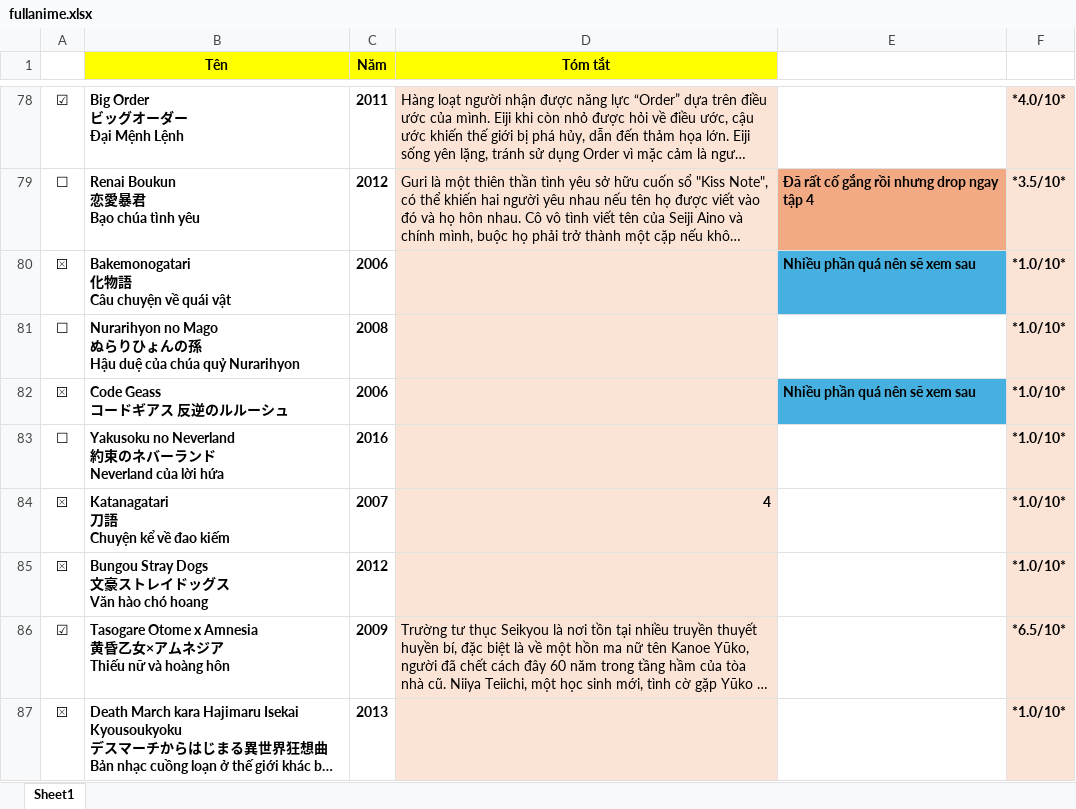
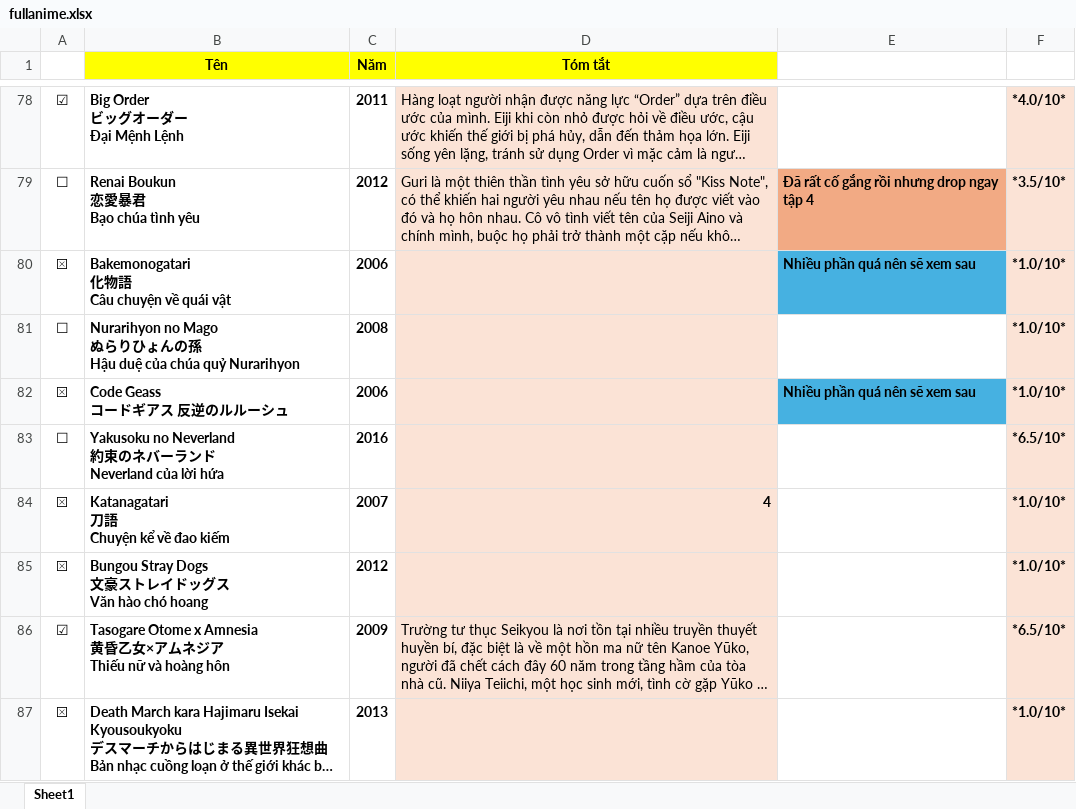
Before and after one commit to VanHoang110802/linh_tinh, an Excel workbook: fullanime.xlsx, sheet Sheet1, drawn as a sheet; only a part is shown, gaps mark what is left out; long unchanged cells end in …; values as stored, in another font and other column widths than the file's, no borders; charts and pictures and conditional formats not drawn; the diff names each change by its address in the sheet, - before the commit and + after, or states it on an @@ line.

Commit message:
Add files via upload

```diff
--- a/fullanime.xlsx (sheet Sheet1)
+++ b/fullanime.xlsx (sheet Sheet1)
-F83: *1.0/10*
+F83: *6.5/10*
```
Also changed, not shown: charts or pictures.
